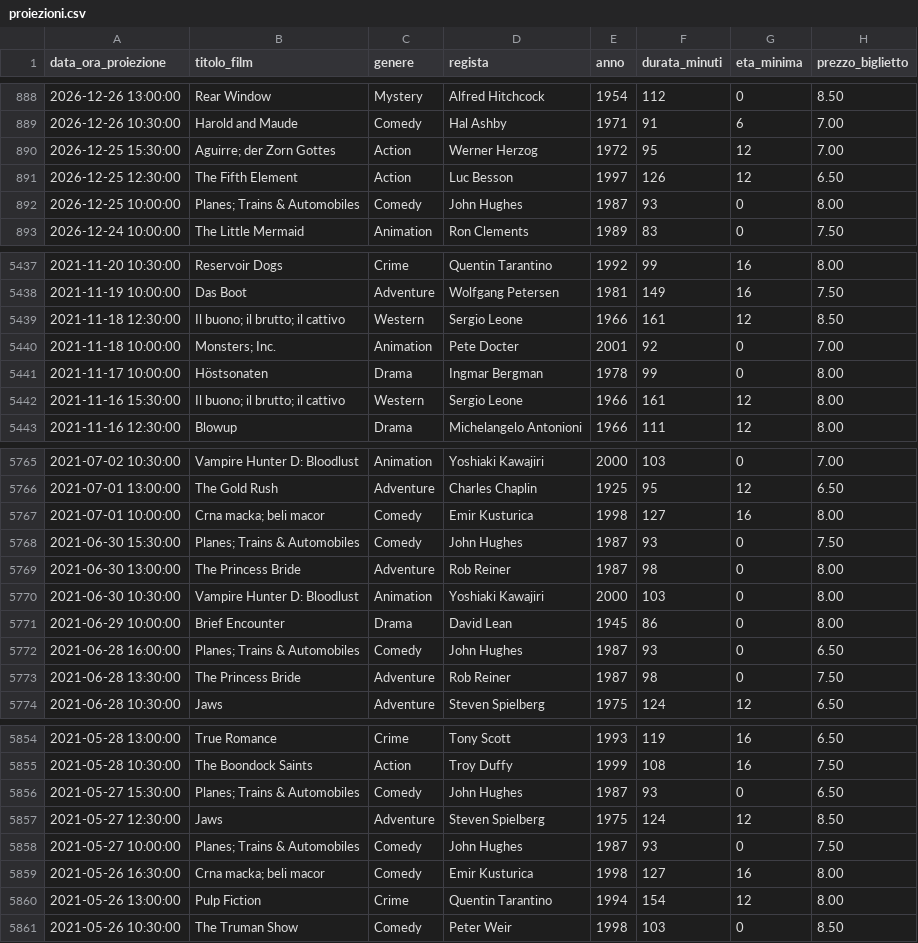
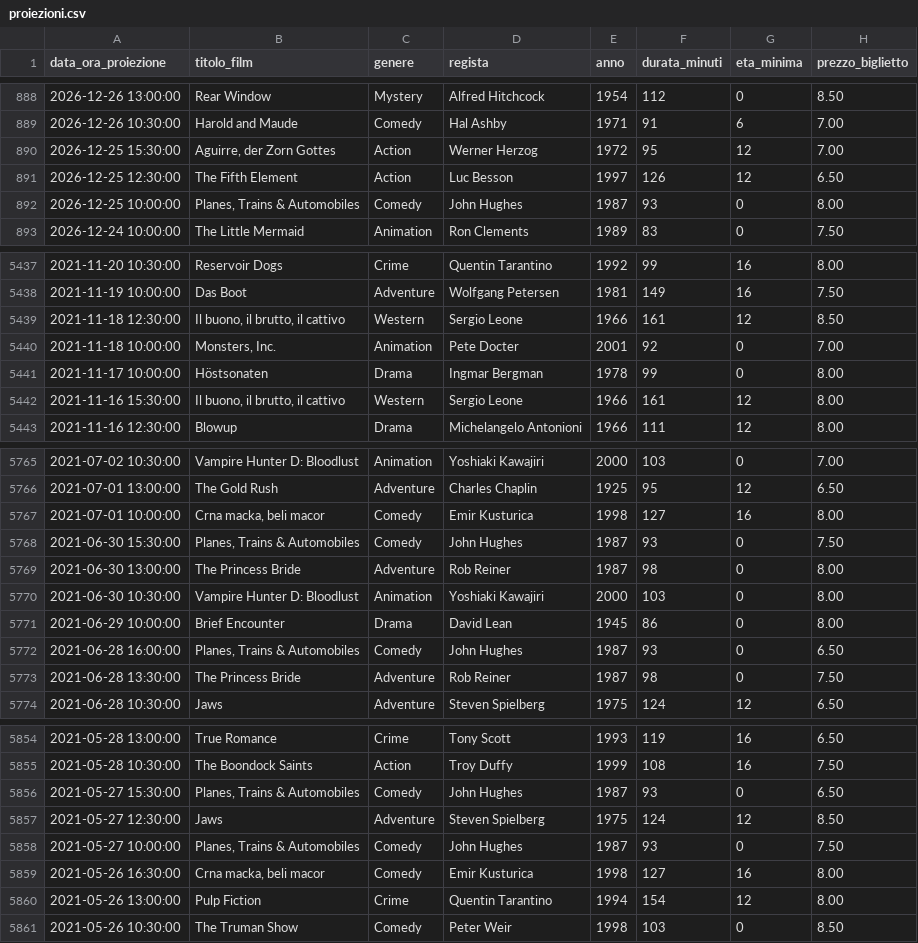
Before and after one commit to nicoalt21/CineMax-LabA, a CSV file: data/proiezioni.csv, drawn as a sheet; only a part is shown, gaps mark what is left out; the diff covers the shown part only.

Commit message:
Proiezioni.csv fix
Fix nei titoli dei film che hanno una virgola, come "Monsters, Inc.", che erroneamente è stata sostituita con un punto e virgola, es. "Monsters; Inc.". Ciò causava problemi al lettore CSV.

```diff
--- a/data/proiezioni.csv
+++ b/data/proiezioni.csv
@@ -889,5 +889,5 @@ data_ora_proiezione;titolo_film;genere;regista;anno;durata_minuti;eta_minima;pre
 "2026-12-26 10:30:00";"Harold and Maude";Comedy;"Hal Ashby";1971;91;6;7.00
-"2026-12-25 15:30:00";"Aguirre; der Zorn Gottes";Action;"Werner Herzog";1972;95;12;7.00
+"2026-12-25 15:30:00";"Aguirre, der Zorn Gottes";Action;"Werner Herzog";1972;95;12;7.00
 "2026-12-25 12:30:00";"The Fifth Element";Action;"Luc Besson";1997;126;12;6.50
-"2026-12-25 10:00:00";"Planes; Trains & Automobiles";Comedy;"John Hughes";1987;93;0;8.00
+"2026-12-25 10:00:00";"Planes, Trains & Automobiles";Comedy;"John Hughes";1987;93;0;8.00
 "2026-12-24 10:00:00";"The Little Mermaid";Animation;"Ron Clements";1989;83;0;7.50
@@ -5438,6 +5438,6 @@ data_ora_proiezione;titolo_film;genere;regista;anno;durata_minuti;eta_minima;pre
 "2021-11-19 10:00:00";"Das Boot";Adventure;"Wolfgang Petersen";1981;149;16;7.50
-"2021-11-18 12:30:00";"Il buono; il brutto; il cattivo";Western;"Sergio Leone";1966;161;12;8.50
-"2021-11-18 10:00:00";"Monsters; Inc.";Animation;"Pete Docter";2001;92;0;7.00
+"2021-11-18 12:30:00";"Il buono, il brutto, il cattivo";Western;"Sergio Leone";1966;161;12;8.50
+"2021-11-18 10:00:00";"Monsters, Inc.";Animation;"Pete Docter";2001;92;0;7.00
 "2021-11-17 10:00:00";Höstsonaten;Drama;"Ingmar Bergman";1978;99;0;8.00
-"2021-11-16 15:30:00";"Il buono; il brutto; il cattivo";Western;"Sergio Leone";1966;161;12;8.00
+"2021-11-16 15:30:00";"Il buono, il brutto, il cattivo";Western;"Sergio Leone";1966;161;12;8.00
 "2021-11-16 12:30:00";Blowup;Drama;"Michelangelo Antonioni";1966;111;12;8.00
@@ -5766,4 +5766,4 @@ data_ora_proiezione;titolo_film;genere;regista;anno;durata_minuti;eta_minima;pre
 "2021-07-01 13:00:00";"The Gold Rush";Adventure;"Charles Chaplin";1925;95;12;6.50
-"2021-07-01 10:00:00";"Crna macka; beli macor";Comedy;"Emir Kusturica";1998;127;16;8.00
-"2021-06-30 15:30:00";"Planes; Trains & Automobiles";Comedy;"John Hughes";1987;93;0;7.50
+"2021-07-01 10:00:00";"Crna macka, beli macor";Comedy;"Emir Kusturica";1998;127;16;8.00
+"2021-06-30 15:30:00";"Planes, Trains & Automobiles";Comedy;"John Hughes";1987;93;0;7.50
 "2021-06-30 13:00:00";"The Princess Bride";Adventure;"Rob Reiner";1987;98;0;8.00
@@ -5771,3 +5771,3 @@ data_ora_proiezione;titolo_film;genere;regista;anno;durata_minuti;eta_minima;pre
 "2021-06-29 10:00:00";"Brief Encounter";Drama;"David Lean";1945;86;0;8.00
-"2021-06-28 16:00:00";"Planes; Trains & Automobiles";Comedy;"John Hughes";1987;93;0;6.50
+"2021-06-28 16:00:00";"Planes, Trains & Automobiles";Comedy;"John Hughes";1987;93;0;6.50
 "2021-06-28 13:30:00";"The Princess Bride";Adventure;"Rob Reiner";1987;98;0;7.50
@@ -5855,6 +5855,6 @@ data_ora_proiezione;titolo_film;genere;regista;anno;durata_minuti;eta_minima;pre
 "2021-05-28 10:30:00";"The Boondock Saints";Action;"Troy Duffy";1999;108;16;7.50
-"2021-05-27 15:30:00";"Planes; Trains & Automobiles";Comedy;"John Hughes";1987;93;0;6.50
+"2021-05-27 15:30:00";"Planes, Trains & Automobiles";Comedy;"John Hughes";1987;93;0;6.50
 "2021-05-27 12:30:00";Jaws;Adventure;"Steven Spielberg";1975;124;12;8.50
-"2021-05-27 10:00:00";"Planes; Trains & Automobiles";Comedy;"John Hughes";1987;93;0;7.50
-"2021-05-26 16:30:00";"Crna macka; beli macor";Comedy;"Emir Kusturica";1998;127;16;8.00
+"2021-05-27 10:00:00";"Planes, Trains & Automobiles";Comedy;"John Hughes";1987;93;0;7.50
+"2021-05-26 16:30:00";"Crna macka, beli macor";Comedy;"Emir Kusturica";1998;127;16;8.00
 "2021-05-26 13:00:00";"Pulp Fiction";Crime;"Quentin Tarantino";1994;154;12;8.00
```
Also changed, not shown: 164 edited cells elsewhere in this file.
